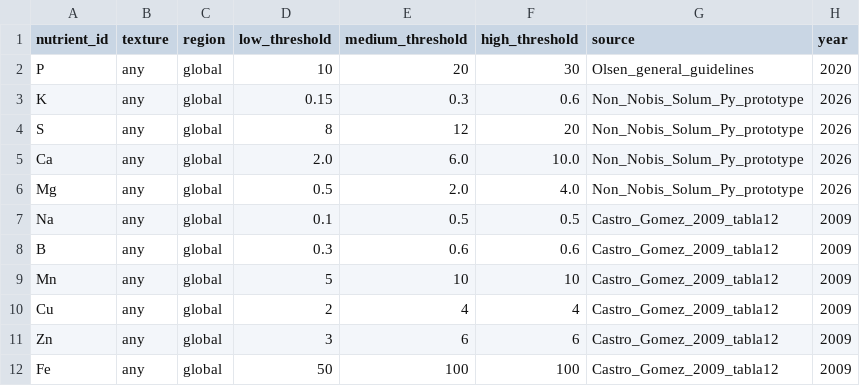
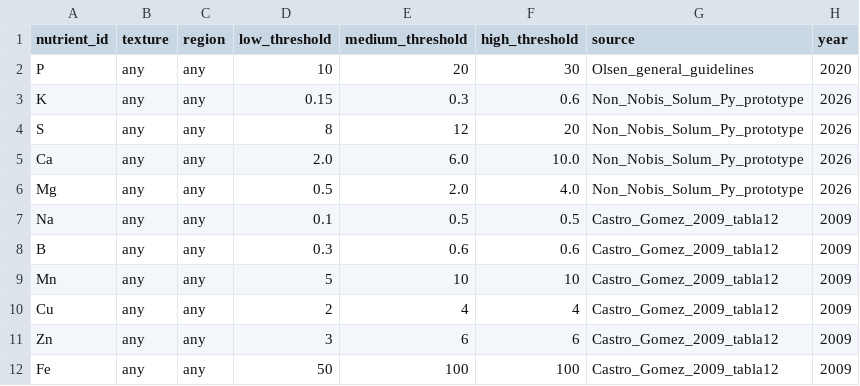
Before and after one commit to lordziegler/Non-Nobis-Solum, a CSV file: data/reference/global/critical_levels.csv, drawn as a sheet.

Commit message:
Fix(phase 4): reconcile a lot's region with the active profile
'field_context.csv' hardcodes region=andina_colombia for both shipped
lots whatever '--profile' says. 'CriticalLevelsRepository' swallowed the
resulting NotFound and silently dropped every soil status;
'LimingRulesRepository' propagated it, so 'plan --lot LOT-002 --crop
coffee --profile global' failed outright.

A reference file already lives inside a profile directory, so its rows
are scoped to that profile whatever a lot claims its region is. Both
repositories now accept the sentinel region 'any' — a row naming a
specific region still wins — and the shipped 'liming_rules.toml' and
'critical_levels.csv' rows are relabelled to it. No threshold value
changed; only the lookup key.

That profile/lot combination now plans, lime included, and soil status
resolves under '--profile global' instead of showing '-' on every row.

```diff
--- a/data/reference/global/critical_levels.csv
+++ b/data/reference/global/critical_levels.csv
@@ -1,12 +1,12 @@
 nutrient_id,texture,region,low_threshold,medium_threshold,high_threshold,source,year
-P,any,global,10,20,30,Olsen_general_guidelines,2020
-K,any,global,0.15,0.3,0.6,Non_Nobis_Solum_Py_prototype,2026
-S,any,global,8,12,20,Non_Nobis_Solum_Py_prototype,2026
-Ca,any,global,2.0,6.0,10.0,Non_Nobis_Solum_Py_prototype,2026
-Mg,any,global,0.5,2.0,4.0,Non_Nobis_Solum_Py_prototype,2026
-Na,any,global,0.1,0.5,0.5,Castro_Gomez_2009_tabla12,2009
-B,any,global,0.3,0.6,0.6,Castro_Gomez_2009_tabla12,2009
-Mn,any,global,5,10,10,Castro_Gomez_2009_tabla12,2009
-Cu,any,global,2,4,4,Castro_Gomez_2009_tabla12,2009
-Zn,any,global,3,6,6,Castro_Gomez_2009_tabla12,2009
-Fe,any,global,50,100,100,Castro_Gomez_2009_tabla12,2009
+P,any,any,10,20,30,Olsen_general_guidelines,2020
+K,any,any,0.15,0.3,0.6,Non_Nobis_Solum_Py_prototype,2026
+S,any,any,8,12,20,Non_Nobis_Solum_Py_prototype,2026
+Ca,any,any,2.0,6.0,10.0,Non_Nobis_Solum_Py_prototype,2026
+Mg,any,any,0.5,2.0,4.0,Non_Nobis_Solum_Py_prototype,2026
+Na,any,any,0.1,0.5,0.5,Castro_Gomez_2009_tabla12,2009
+B,any,any,0.3,0.6,0.6,Castro_Gomez_2009_tabla12,2009
+Mn,any,any,5,10,10,Castro_Gomez_2009_tabla12,2009
+Cu,any,any,2,4,4,Castro_Gomez_2009_tabla12,2009
+Zn,any,any,3,6,6,Castro_Gomez_2009_tabla12,2009
+Fe,any,any,50,100,100,Castro_Gomez_2009_tabla12,2009
```
Also changed, not shown: data/reference/andina_colombia/critical_levels.csv, 4 other files.
